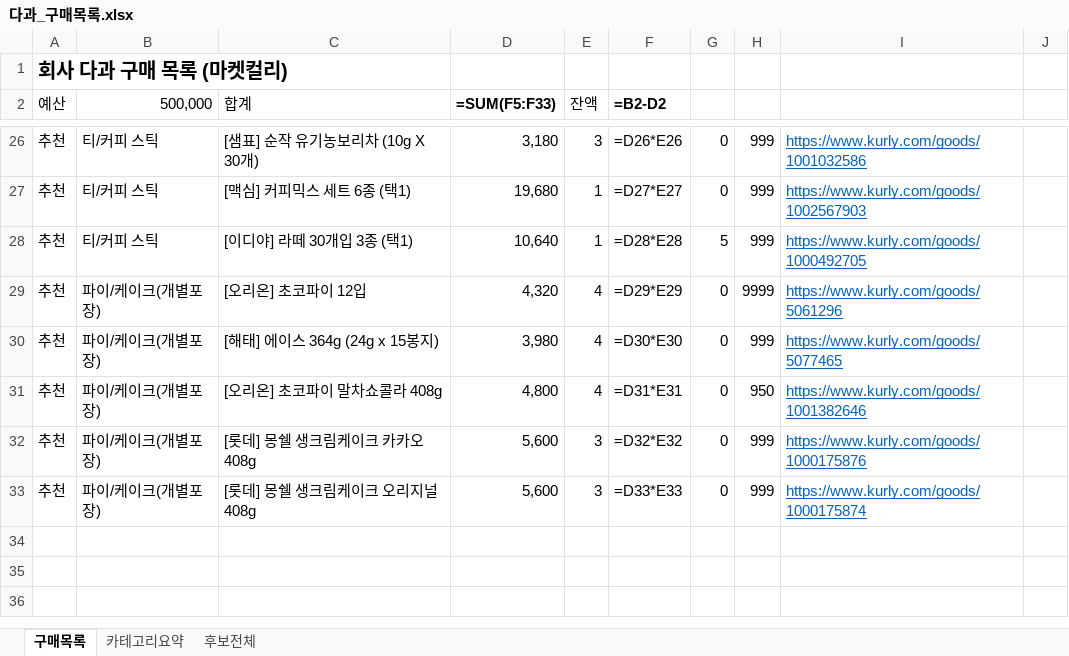
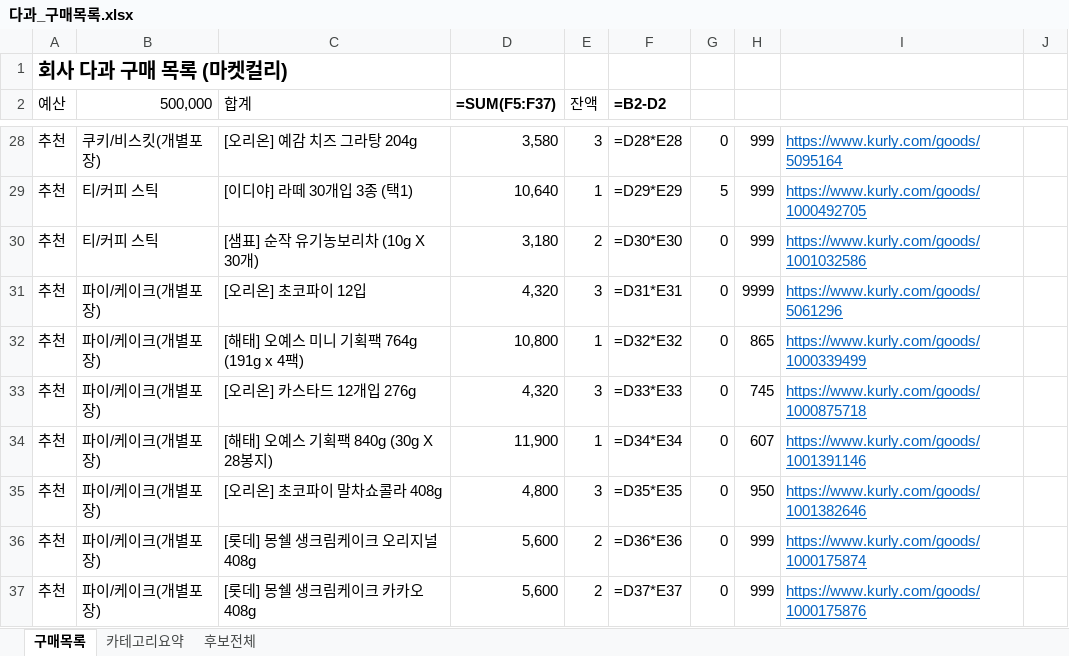
Before and after one commit to yjy9283/Kurly, an Excel workbook: 다과_구매목록.xlsx, sheet 구매목록, drawn as a sheet; only a part is shown, gaps mark what is left out; values as stored, in another font and other column widths than the file's, no borders; formulas without a stored value are shown as written; removed rows and columns are numbered as before the commit, all else as after; the diff covers the shown part only; the diff names each change by its address in the sheet, - before the commit and + after, or states it on an @@ line.

```diff
--- a/다과_구매목록.xlsx (sheet 구매목록)
+++ b/다과_구매목록.xlsx (sheet 구매목록)
-D2: =SUM(F5:F33)
+D2: =SUM(F5:F37)
-B28 (500,000): 티/커피 스틱
+B28 (500,000): 쿠키/비스킷(개별포장)
-C28 (합계): [샘표] 순작 유기농보리차 (10g X 30개)
+C28 (합계): [오리온] 예감 치즈 그라탕 204g
-D28 (=SUM(F5:F37)): 3,180
+D28 (=SUM(F5:F37)): 3,580
-F28 (=B2-D2): =D26*E26
+F28 (=B2-D2): =D28*E28
-I28: https://www.kurly.com/goods/1001032586
+I28: https://www.kurly.com/goods/5095164
-row 27: 추천 | 티/커피 스틱 | [맥심] 커피믹스 세트 6종 (택1) | 19,680 | 1 | =D27*E27 | 0 | 999 | https://www.kurly.com/goods/1002567903
-F29 (=B2-D2): =D28*E28
+F29 (=B2-D2): =D29*E29
+row 30: 추천 | 티/커피 스틱 | [샘표] 순작 유기농보리차 (10g X 30개) | 3,180 | 2 | =D30*E30 | 0 | 999 | https://www.kurly.com/goods/1001032586
-E31 (잔액): 4
+E31 (잔액): 3
-F31 (=B2-D2): =D29*E29
+F31 (=B2-D2): =D31*E31
-row 30: 추천 | 파이/케이크(개별포장) | [해태] 에이스 364g (24g x 15봉지) | 3,980 | 4 | =D30*E30 | 0 | 999 | https://www.kurly.com/goods/5077465
+row 32: 추천 | 파이/케이크(개별포장) | [해태] 오예스 미니 기획팩 764g (191g x 4팩) | 10,800 | 1 | =D32*E32 | 0 | 865 | https://www.kurly.com/goods/1000339499
+row 33: 추천 | 파이/케이크(개별포장) | [오리온] 카스타드 12개입 276g | 4,320 | 3 | =D33*E33 | 0 | 745 | https://www.kurly.com/goods/1000875718
+row 34: 추천 | 파이/케이크(개별포장) | [해태] 오예스 기획팩 840g (30g X 28봉지) | 11,900 | 1 | =D34*E34 | 0 | 607 | https://www.kurly.com/goods/1001391146
-E35 (잔액): 4
+E35 (잔액): 3
-F35 (=B2-D2): =D31*E31
+F35 (=B2-D2): =D35*E35
-row 32: 추천 | 파이/케이크(개별포장) | [롯데] 몽쉘 생크림케이크 카카오 408g | 5,600 | 3 | =D32*E32 | 0 | 999 | https://www.kurly.com/goods/1000175876
-E36 (잔액): 3
+E36 (잔액): 2
-F36 (=B2-D2): =D33*E33
+F36 (=B2-D2): =D36*E36
+row 37: 추천 | 파이/케이크(개별포장) | [롯데] 몽쉘 생크림케이크 카카오 408g | 5,600 | 2 | =D37*E37 | 0 | 999 | https://www.kurly.com/goods/1000175876
```
Also changed, not shown: 3 added rows, 1 removed row and 29 edited cells elsewhere in this sheet, sheet 후보전체, sheet 카테고리요약, 59 other files.
